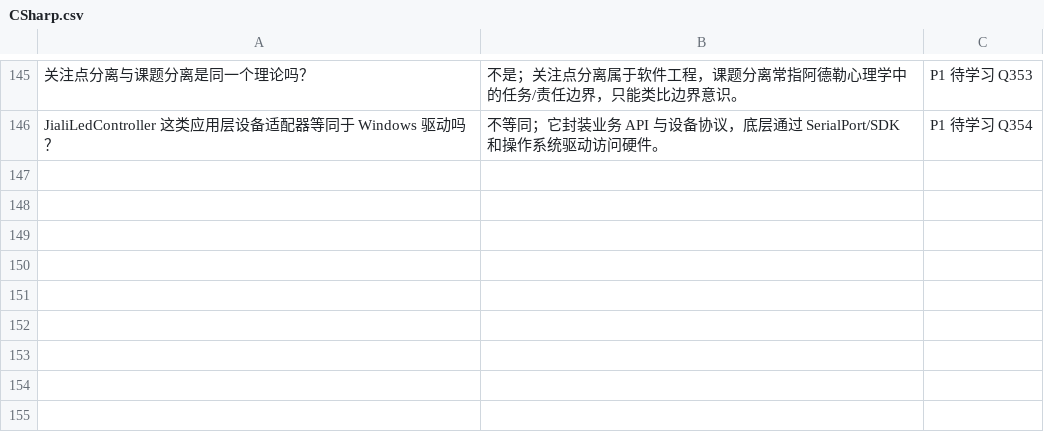
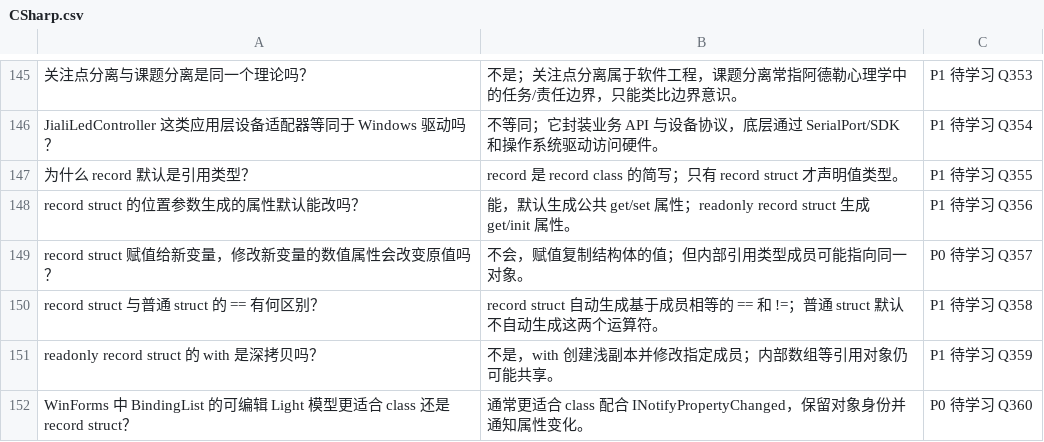
Before and after one commit to duanwandao/industrial-vision-notes, a CSV file: 06-Anki/CSharp.csv, drawn as a sheet; only a part is shown, gaps mark what is left out; the diff names each change by its address in the sheet, - before the commit and + after, or states it on an @@ line.

Commit message:
docs(anki): add record struct review Q355-Q360

```diff
--- a/06-Anki/CSharp.csv
+++ b/06-Anki/CSharp.csv
+row 147: 为什么 record 默认是引用类型？ | record 是 record class 的简写；只有 record struct 才声明值类型。 | P1 待学习 Q355
+row 148: record struct 的位置参数生成的属性默认能改吗？ | 能，默认生成公共 get/set 属性；readonly record struct 生成 get/init 属性。 | P1 待学习 Q356
+row 149: record struct 赋值给新变量，修改新变量的数值属性会改变原值吗？ | 不会，赋值复制结构体的值；但内部引用类型成员可能指向同一对象。 | P0 待学习 Q357
+row 150: record struct 与普通 struct 的 == 有何区别？ | record struct 自动生成基于成员相等的 == 和 !=；普通 struct 默认不自动生成这两个运算符。 | P1 待学习 Q358
+row 151: readonly record struct 的 with 是深拷贝吗？ | 不是，with 创建浅副本并修改指定成员；内部数组等引用对象仍可能共享。 | P1 待学习 Q359
+row 152: WinForms 中 BindingList 的可编辑 Light 模型更适合 class 还是 record struct？ | 通常更适合 class 配合 INotifyPropertyChanged，保留对象身份并通知属性变化。 | P0 待学习 Q360
```
